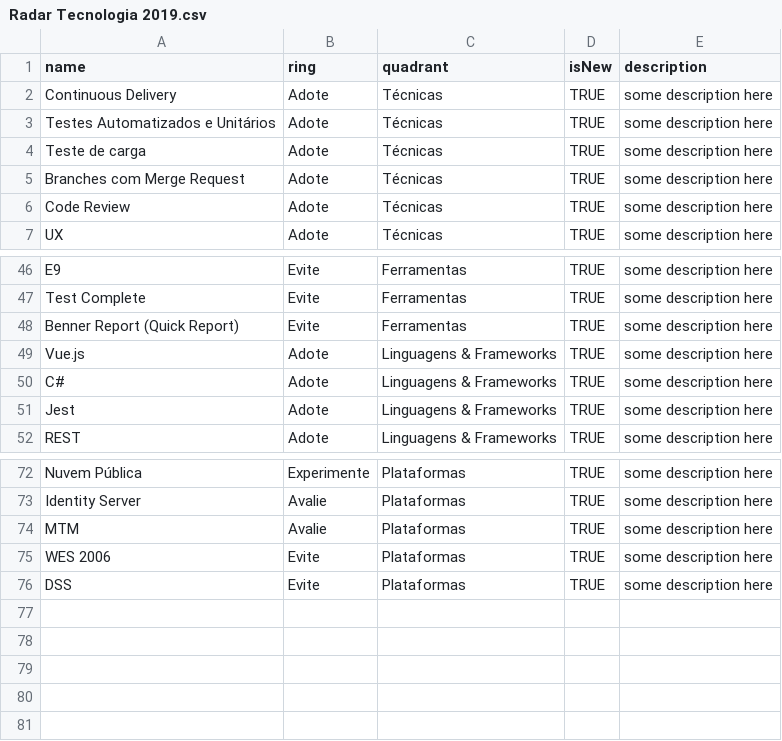
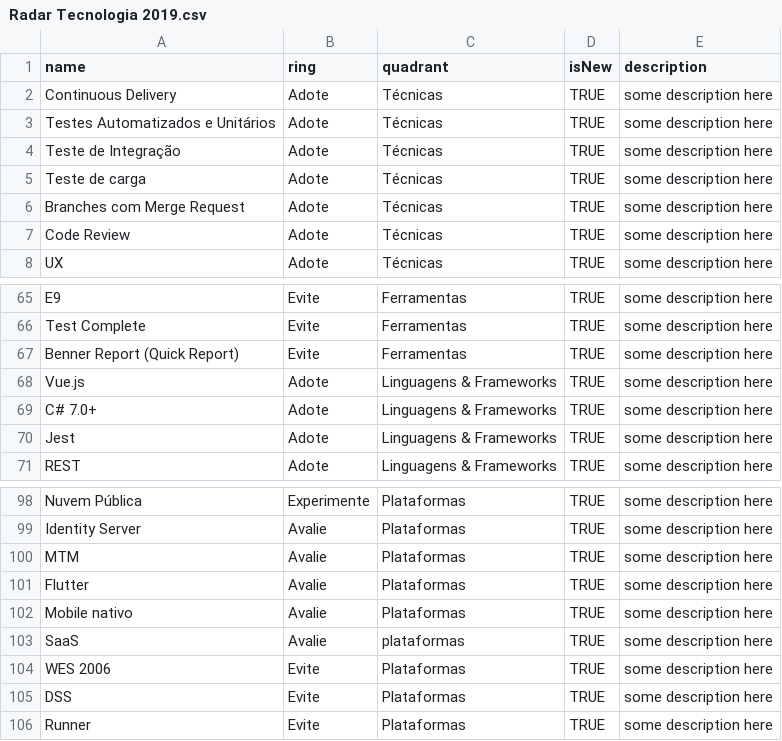
Before and after one commit to benner-sistemas/technology-radar, a CSV file: Radar Tecnologia 2019.csv, drawn as a sheet; only a part is shown, gaps mark what is left out; the diff covers the shown part only.

```diff
--- a/Radar Tecnologia 2019.csv
+++ b/Radar Tecnologia 2019.csv
@@ -3,2 +3,3 @@ Continuous Delivery,Adote,Técnicas,TRUE,some description here
 Testes Automatizados e Unitários,Adote,Técnicas,TRUE,some description here
+Teste de Integração,Adote,Técnicas,TRUE,some description here
 Teste de carga,Adote,Técnicas,TRUE,some description here
@@ -49,3 +68,3 @@ Benner Report (Quick Report),Evite,Ferramentas,TRUE,some description here
 Vue.js,Adote,Linguagens & Frameworks,TRUE,some description here
-C#,Adote,Linguagens & Frameworks,TRUE,some description here
+C# 7.0+,Adote,Linguagens & Frameworks,TRUE,some description here
 Jest,Adote,Linguagens & Frameworks,TRUE,some description here
@@ -74,3 +100,7 @@ Identity Server,Avalie,Plataformas,TRUE,some description here
 MTM,Avalie,Plataformas,TRUE,some description here
+Flutter,Avalie,Plataformas,TRUE,some description here
+Mobile nativo,Avalie,Plataformas,TRUE,some description here
+SaaS,Avalie,plataformas,TRUE,some description here
 WES 2006,Evite,Plataformas,TRUE,some description here
 DSS,Evite,Plataformas,TRUE,some description here
+Runner,Evite,Plataformas,TRUE,some description here
```
Also changed, not shown: 25 added rows and 1 edited cell elsewhere in this file.
